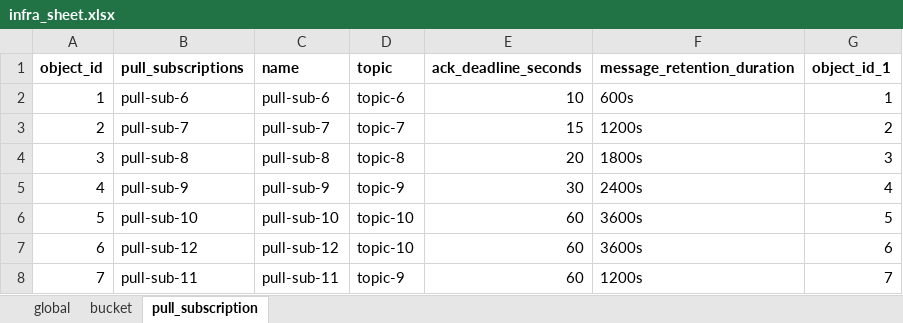
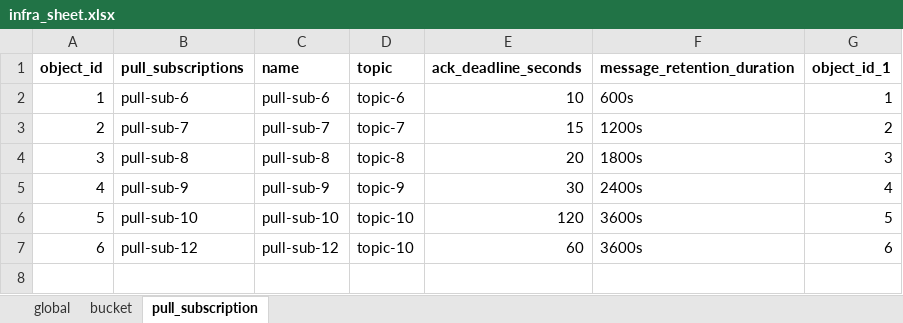
Before and after one commit to kranthimj23/devops-lab-gke, an Excel workbook: dataset/infra_sheet.xlsx, sheet pull_subscription, drawn as a sheet; values as stored, in another font and other column widths than the file's, no borders; the diff names each change by its address in the sheet, - before the commit and + after, or states it on an @@ line.

```diff
--- a/dataset/infra_sheet.xlsx (sheet pull_subscription)
+++ b/dataset/infra_sheet.xlsx (sheet pull_subscription)
-E6 (ack_deadline_seconds): 60
+E6 (ack_deadline_seconds): 120
-row 8: 7 | pull-sub-11 | pull-sub-11 | topic-9 | 60 | 1200s | 7
```
Also changed, not shown: sheet bucket, 1 other file.
